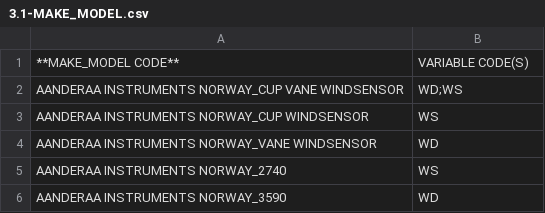
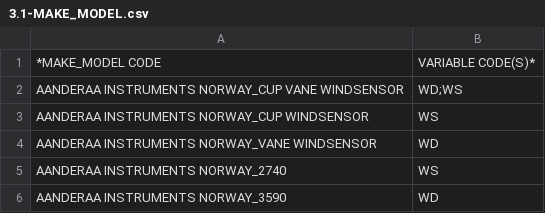
Before and after one commit to OceanOPS/sot-metadata, a CSV file: tables/3.1-MAKE_MODEL.csv, drawn as a sheet; only a part is shown.

Commit message:
Update 3.1-MAKE_MODEL.csv

```diff
--- a/tables/3.1-MAKE_MODEL.csv
+++ b/tables/3.1-MAKE_MODEL.csv
@@ -1,2 +1,2 @@
-**MAKE_MODEL CODE**,VARIABLE CODE(S)
+*MAKE_MODEL CODE,VARIABLE CODE(S)*
 AANDERAA INSTRUMENTS NORWAY_CUP VANE WINDSENSOR,WD;WS
```
